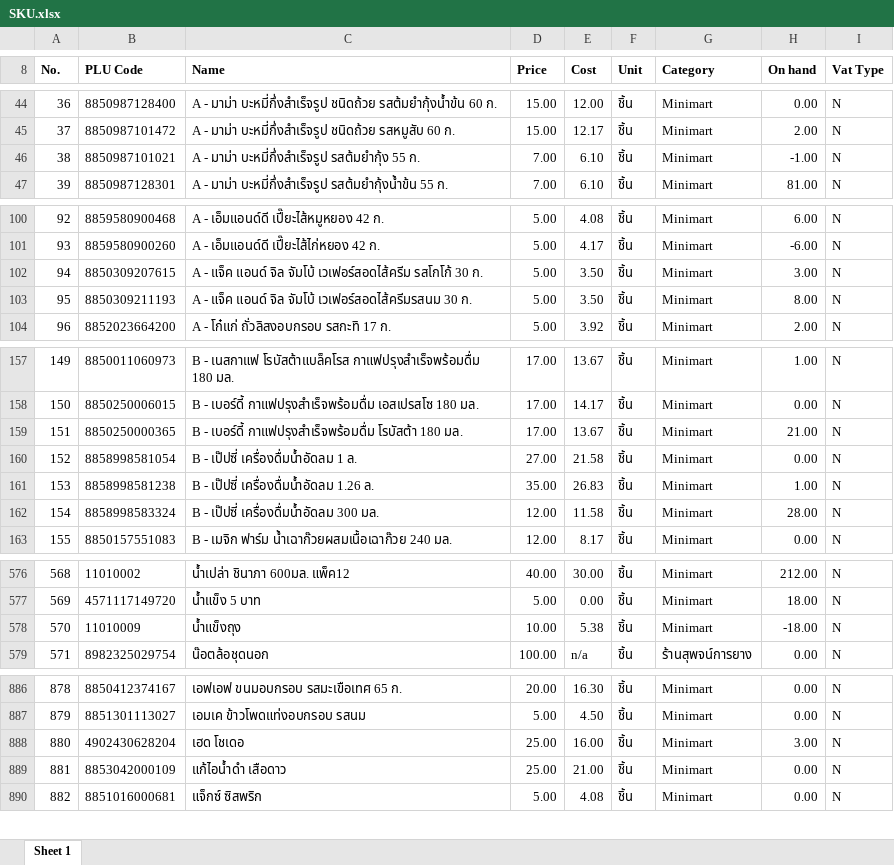
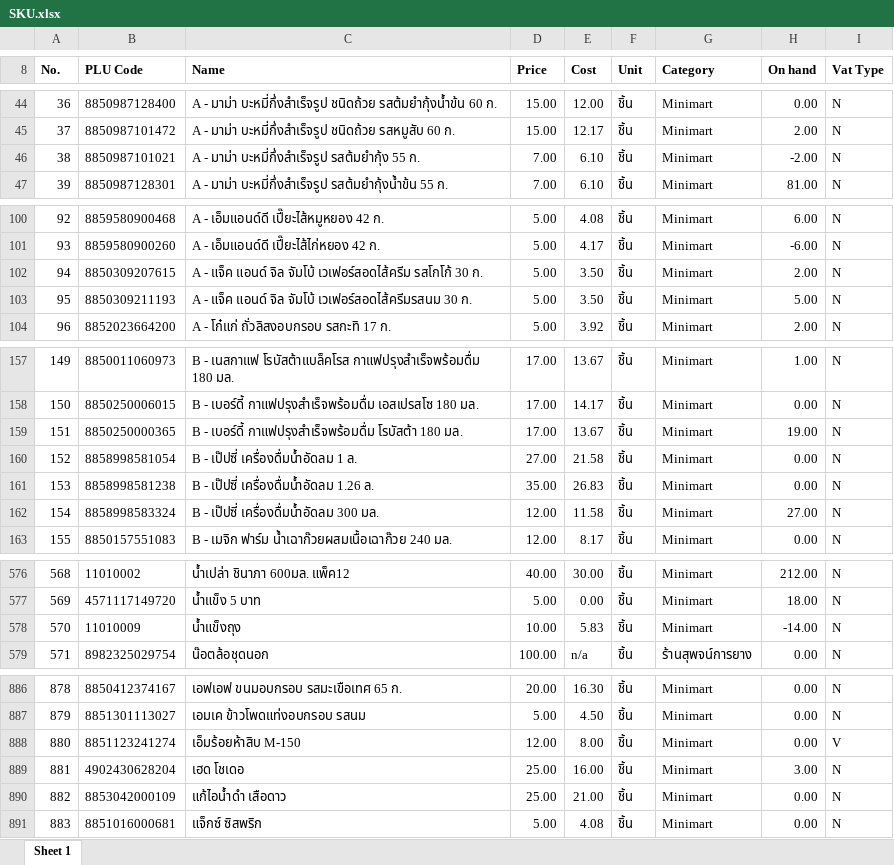
Before and after one commit to pet1486-sys/stock-web-titans-gain, an Excel workbook: stock_data/SKU.xlsx, sheet Sheet 1, drawn as a sheet; only a part is shown, gaps mark what is left out; values as stored, in another font and other column widths than the file's, no borders; addresses are those after the commit; the diff covers the shown part only; the diff names each change by its address in the sheet, - before the commit and + after, or states it on an @@ line.

```diff
--- a/stock_data/SKU.xlsx (sheet Sheet 1)
+++ b/stock_data/SKU.xlsx (sheet Sheet 1)
-H46 (On hand): -1.00
+H46 (On hand): -2.00
-H102 (On hand): 3.00
+H102 (On hand): 2.00
-H103 (On hand): 8.00
+H103 (On hand): 5.00
-H159 (On hand): 21.00
+H159 (On hand): 19.00
-H161 (On hand): 1.00
+H161 (On hand): 0.00
-H162 (On hand): 28.00
+H162 (On hand): 27.00
-E578 (Cost): 5.38
+E578 (Cost): 5.83
-H578 (On hand): -18.00
+H578 (On hand): -14.00
+row 888: 880 | 8851123241274 | เอ็มร้อยห้าสิบ M-150 | 12.00 | 8.00 | ชิ้น | Minimart | 0.00 | V
@@ column A (No.) renumbered between rows 889 and 976 @@
```
Also changed, not shown: 10 edited cells elsewhere in this sheet, 2 other files.
